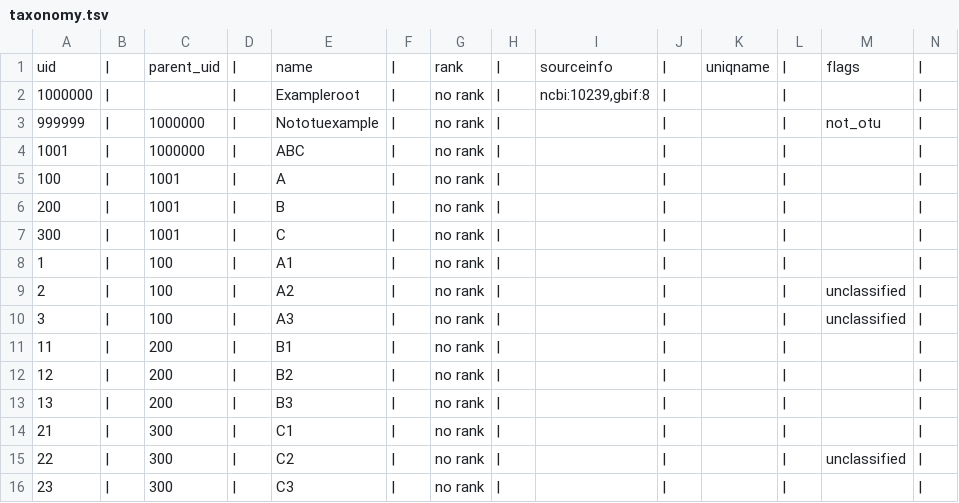
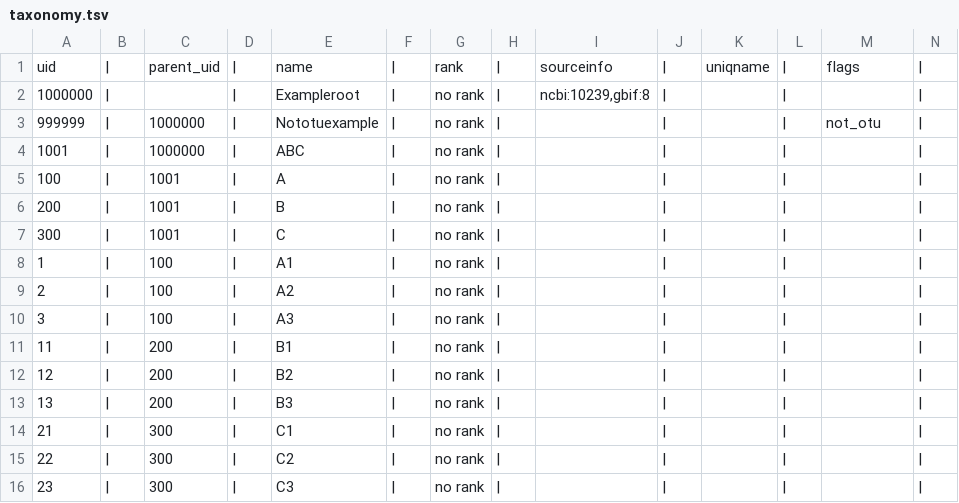
Before and after one commit to OpenTreeOfLife/otcetera, a TSV file: data/ex-tax-1/taxonomy.tsv, drawn as a sheet.

Commit message:
rolled by taxonomy tweaks that were breaking tests

```diff
--- a/data/ex-tax-1/taxonomy.tsv
+++ b/data/ex-tax-1/taxonomy.tsv
@@ -8,4 +8,4 @@ uid	|	parent_uid	|	name	|	rank	|	sourceinfo	|	uniqname	|	flags	|
 1	|	100	|	A1	|	no rank	|		|		|		|	
-2	|	100	|	A2	|	no rank	|		|		|	unclassified	|	
-3	|	100	|	A3	|	no rank	|		|		|	unclassified	|	
+2	|	100	|	A2	|	no rank	|		|		|		|	
+3	|	100	|	A3	|	no rank	|		|		|		|	
 11	|	200	|	B1	|	no rank	|		|		|		|	
@@ -14,3 +14,3 @@ uid	|	parent_uid	|	name	|	rank	|	sourceinfo	|	uniqname	|	flags	|
 21	|	300	|	C1	|	no rank	|		|		|		|	
-22	|	300	|	C2	|	no rank	|		|		|	unclassified	|	
+22	|	300	|	C2	|	no rank	|		|		|		|	
 23	|	300	|	C3	|	no rank	|		|		|		|	
```
